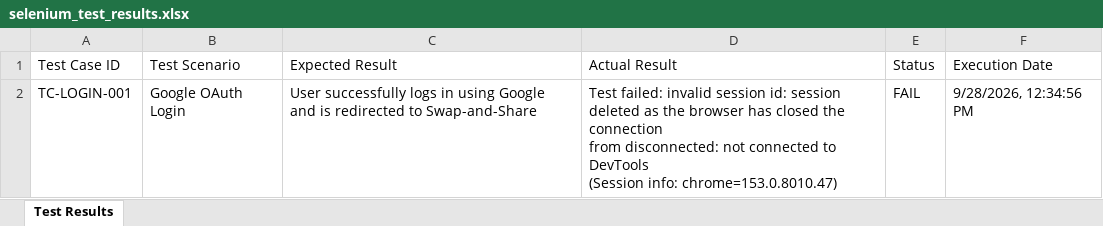
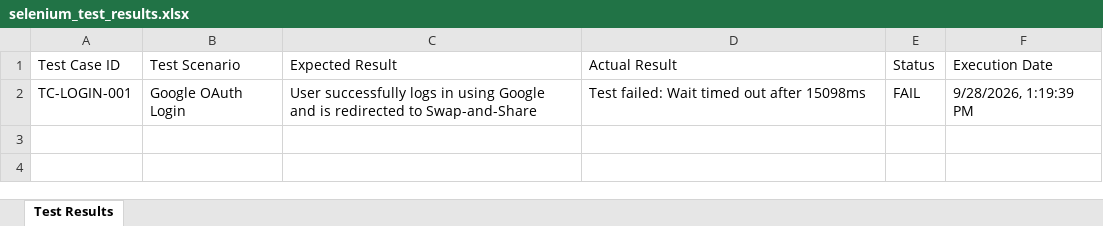
Before and after one commit to VegetoNehra/Swap-and-Share-DevOps-Testing, an Excel workbook: selenium/selenium_test_results.xlsx, sheet Test Results, drawn as a sheet; values as stored, in another font and other column widths than the file's, no borders; ↵ is a line break in a cell; the diff names each change by its address in the sheet, - before the commit and + after, or states it on an @@ line.

Commit message:
selenium

```diff
--- a/selenium/selenium_test_results.xlsx (sheet Test Results)
+++ b/selenium/selenium_test_results.xlsx (sheet Test Results)
-D2 (Actual Result): Test failed: invalid session id: session deleted as the browser has closed the connection ↵ from disconnected: not connected to DevTools ↵ (Session info: chrome=153.0.8010.47)
+D2 (Actual Result): Test failed: Wait timed out after 15098ms
-F2 (Execution Date): 9/28/2026, 12:34:56 PM
+F2 (Execution Date): 9/28/2026, 1:19:39 PM
```
Also changed, not shown: 1 other file.
